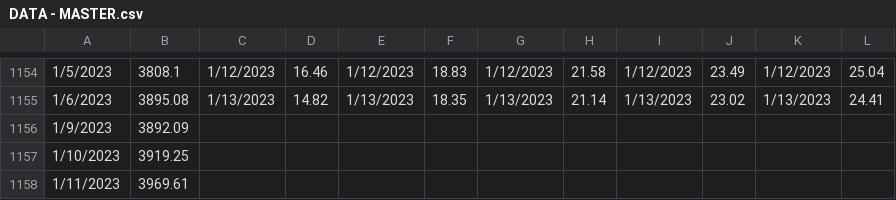
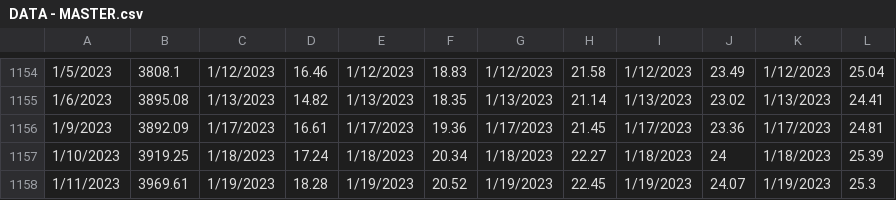
Before and after one commit to WilliamPhence/VIX-Termstructure, a CSV file: data-master/DATA - MASTER.csv, drawn as a sheet; only a part is shown, gaps mark what is left out; the diff covers the shown part only; the diff names each change by its address in the sheet, - before the commit and + after, or states it on an @@ line.

```diff
--- a/data-master/DATA - MASTER.csv
+++ b/data-master/DATA - MASTER.csv
-C1156: (empty)
+C1156: 1/17/2023
-D1156: (empty)
+D1156: 16.61
-E1156: (empty)
+E1156: 1/17/2023
-F1156: (empty)
+F1156: 19.36
-G1156: (empty)
+G1156: 1/17/2023
-H1156: (empty)
+H1156: 21.45
-I1156: (empty)
+I1156: 1/17/2023
-J1156: (empty)
+J1156: 23.36
-K1156: (empty)
+K1156: 1/17/2023
-L1156: (empty)
+L1156: 24.81
-C1157: (empty)
+C1157: 1/18/2023
-D1157: (empty)
+D1157: 17.24
-E1157: (empty)
+E1157: 1/18/2023
-F1157: (empty)
+F1157: 20.34
-G1157: (empty)
+G1157: 1/18/2023
-H1157: (empty)
+H1157: 22.27
-I1157: (empty)
+I1157: 1/18/2023
-J1157: (empty)
+J1157: 24
-K1157: (empty)
+K1157: 1/18/2023
-L1157: (empty)
+L1157: 25.39
-C1158: (empty)
+C1158: 1/19/2023
-D1158: (empty)
+D1158: 18.28
-E1158: (empty)
+E1158: 1/19/2023
-F1158: (empty)
+F1158: 20.52
-G1158: (empty)
+G1158: 1/19/2023
-H1158: (empty)
+H1158: 22.45
-I1158: (empty)
+I1158: 1/19/2023
-J1158: (empty)
+J1158: 24.07
-K1158: (empty)
+K1158: 1/19/2023
-L1158: (empty)
+L1158: 25.3
```
Also changed, not shown: 4 added rows and 10 edited cells elsewhere in this file, 6 other files.
